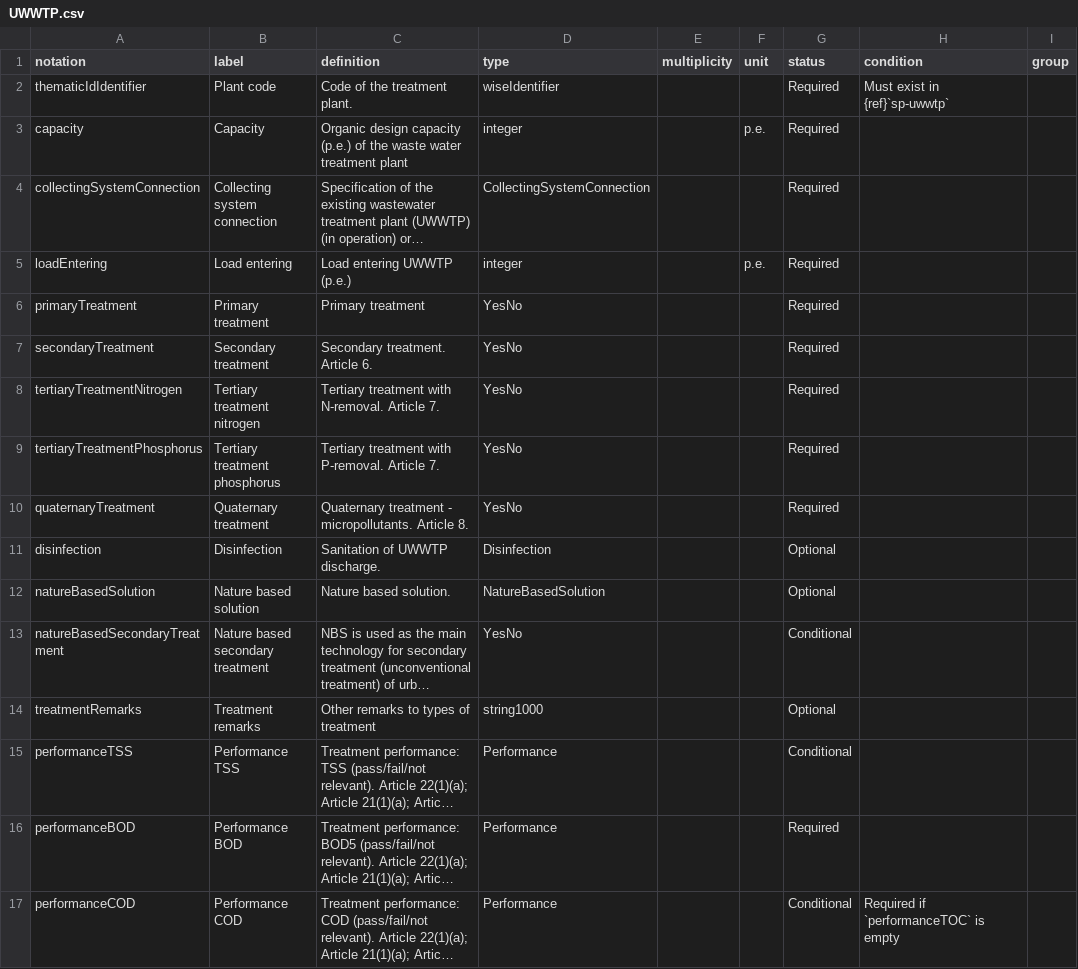
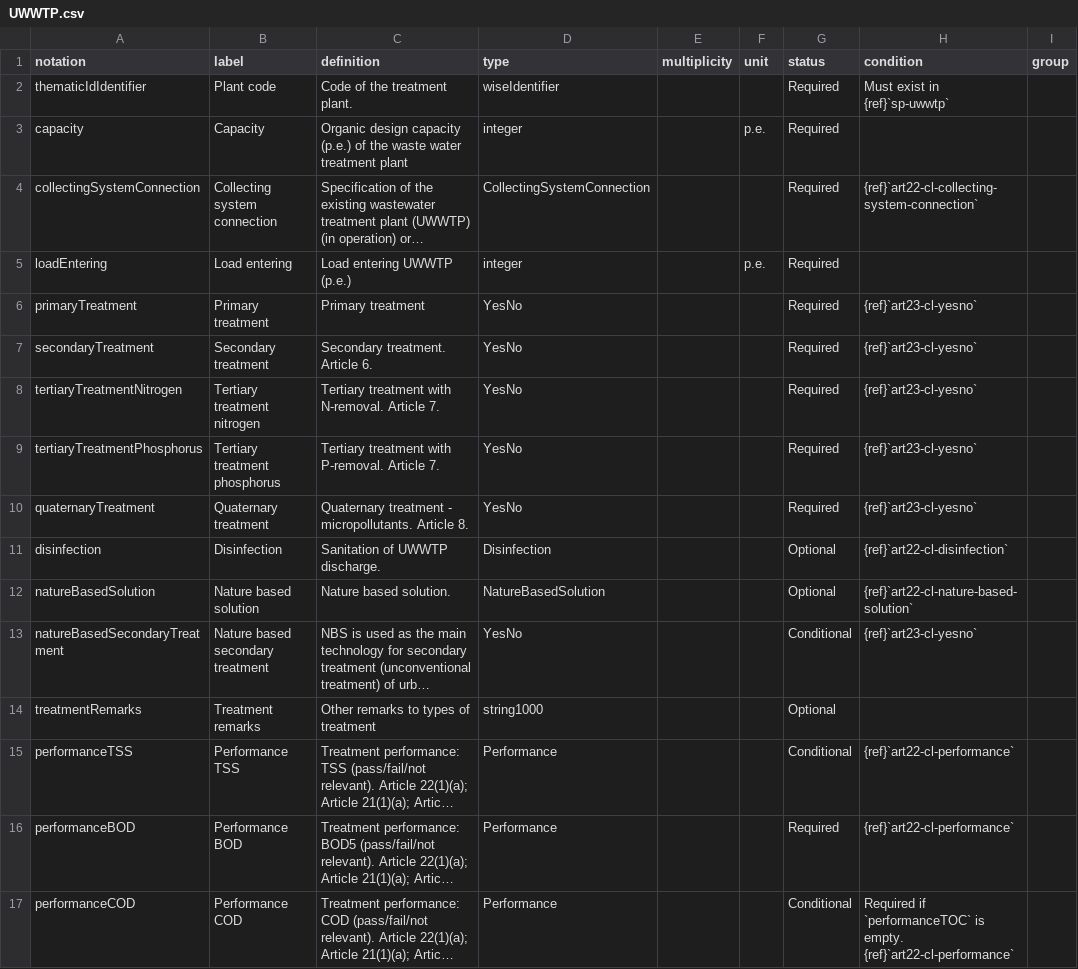
Before and after one commit to eeadata/WISE.UWWTD.Documentation, a CSV file: reference/schema/Article22/UWWTP.csv, drawn as a sheet; only a part is shown; long unchanged cells end in …; the diff covers the shown part only; the diff names each change by its address in the sheet, - before the commit and + after, or states it on an @@ line.

Commit message:
Link the Article 22 codelist fields to their codelists, as in Article 23
The last column of the Article 22 field tables is now Condition or codelist and
links each codelist field to its codelist; yes or no fields link to the Article 23
YesNo codelist. The Article 22 Codelists page follows the Article 23 layout, with
the type and the fields that use each codelist.

```diff
--- a/reference/schema/Article22/UWWTP.csv
+++ b/reference/schema/Article22/UWWTP.csv
-H4 (condition): (empty)
+H4 (condition): {ref}`art22-cl-collecting-system-connection`
-H6:H10 (condition): (empty)
+H6:H10 (condition): {ref}`art23-cl-yesno`
-H11 (condition): (empty)
+H11 (condition): {ref}`art22-cl-disinfection`
-H12 (condition): (empty)
+H12 (condition): {ref}`art22-cl-nature-based-solution`
-H13 (condition): (empty)
+H13 (condition): {ref}`art23-cl-yesno`
-H15:H16 (condition): (empty)
+H15:H16 (condition): {ref}`art22-cl-performance`
-H17 (condition): …`performanceTOC` is empty
+H17 (condition): …`performanceTOC` is empty. {ref}`art22-cl-performance`
```
Also changed, not shown: 14 edited cells elsewhere in this file, reference/codelist/codelists.csv, reference/schema/Article22/Agglomeration.csv, 5 other files.
